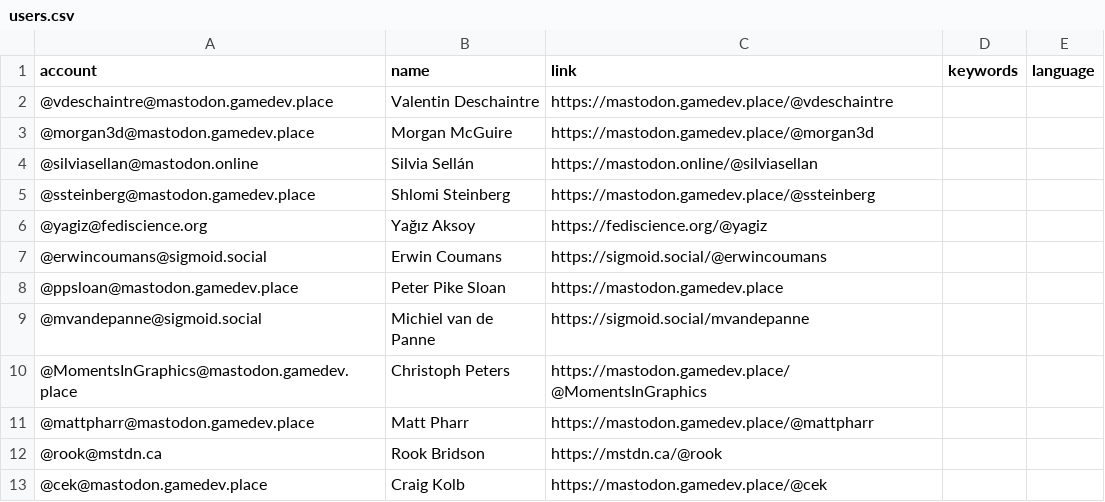
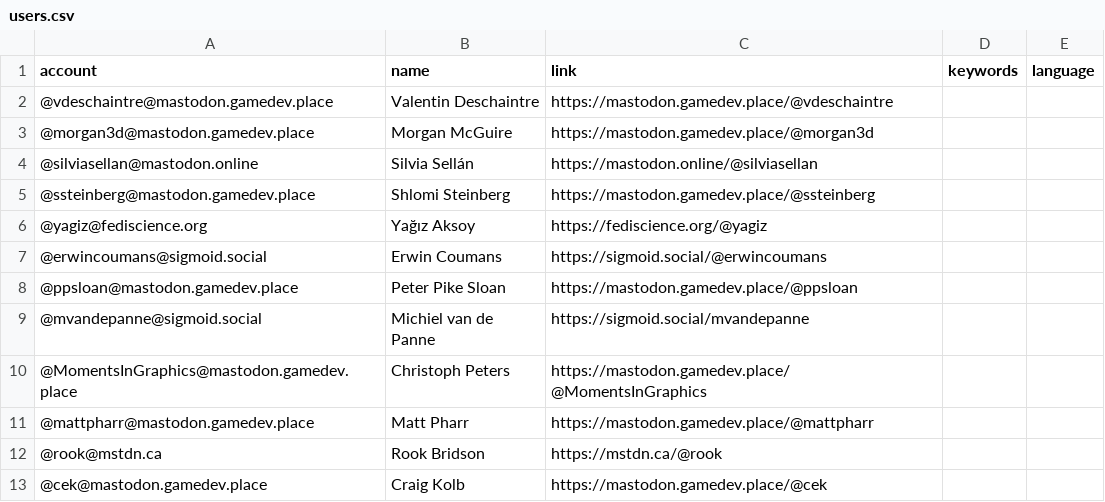
Before and after one commit to christopherbatty/Mastodon-Graphics-Academics, a CSV file: resources/users.csv, drawn as a sheet; only a part is shown.

Commit message:
Update users.csv
Fixes

```diff
--- a/resources/users.csv
+++ b/resources/users.csv
@@ -7,3 +7,3 @@ account,name,link,keywords,language
 @erwincoumans@sigmoid.social,Erwin Coumans,https://sigmoid.social/@erwincoumans, ,
-@ppsloan@mastodon.gamedev.place,Peter Pike Sloan,https://mastodon.gamedev.place, ,
+@ppsloan@mastodon.gamedev.place,Peter Pike Sloan,https://mastodon.gamedev.place/@ppsloan, ,
 @mvandepanne@sigmoid.social,Michiel van de Panne,https://sigmoid.social/mvandepanne, ,
```
